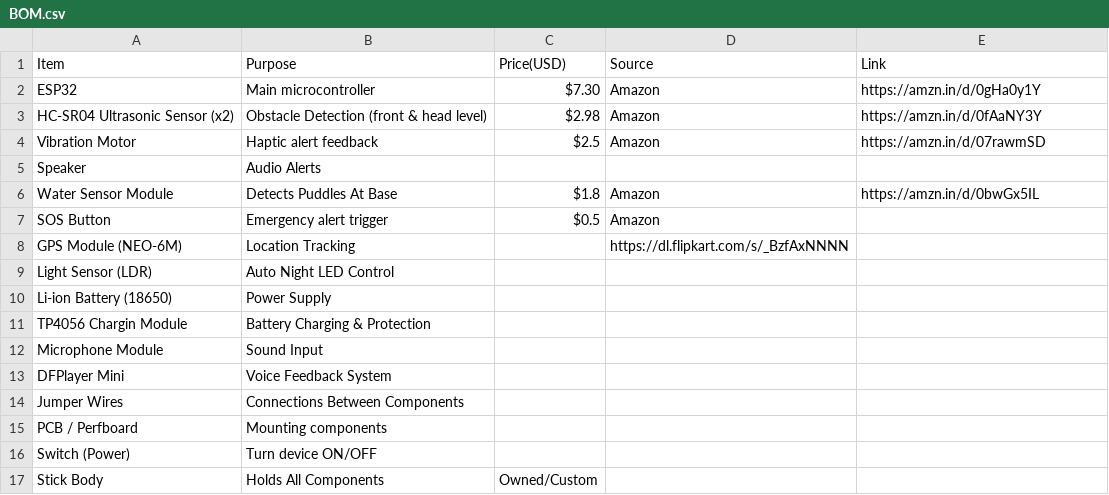
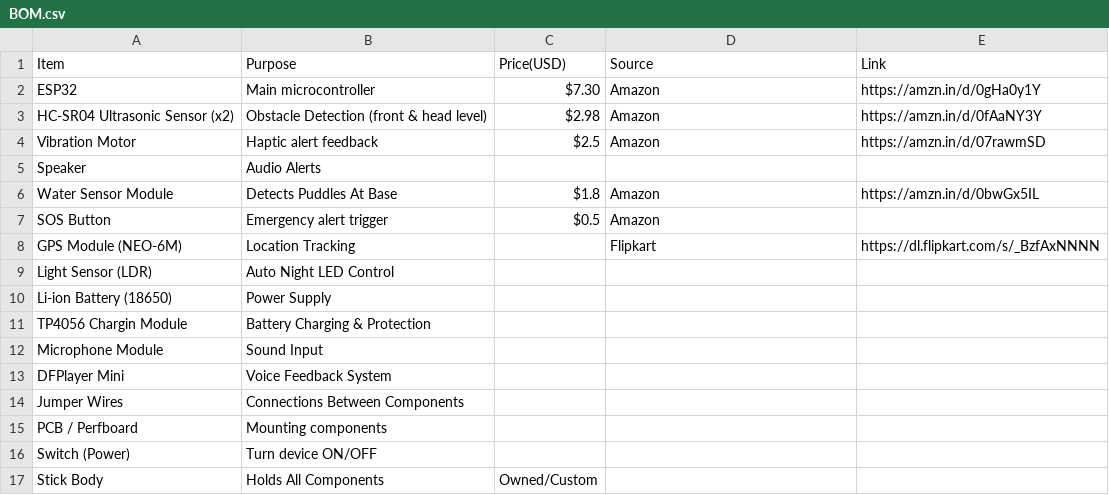
Before and after one commit to Rishabhjoshi-09/BlindNav, a CSV file: BOM.csv, drawn as a sheet.

Commit message:
Update BOM.csv

```diff
--- a/BOM.csv
+++ b/BOM.csv
@@ -7,3 +7,3 @@ Water Sensor Module , Detects Puddles At Base ,$1.8 ,Amazon  ,https://amzn.in/d/
 SOS Button , Emergency alert trigger ,$0.5 , Amazon ,
-GPS Module (NEO-6M) , Location Tracking , , https://dl.flipkart.com/s/_BzfAxNNNN,
+GPS Module (NEO-6M) , Location Tracking , ,Flipkart ,https://dl.flipkart.com/s/_BzfAxNNNN
 Light Sensor (LDR) , Auto Night LED Control , , ,
```
